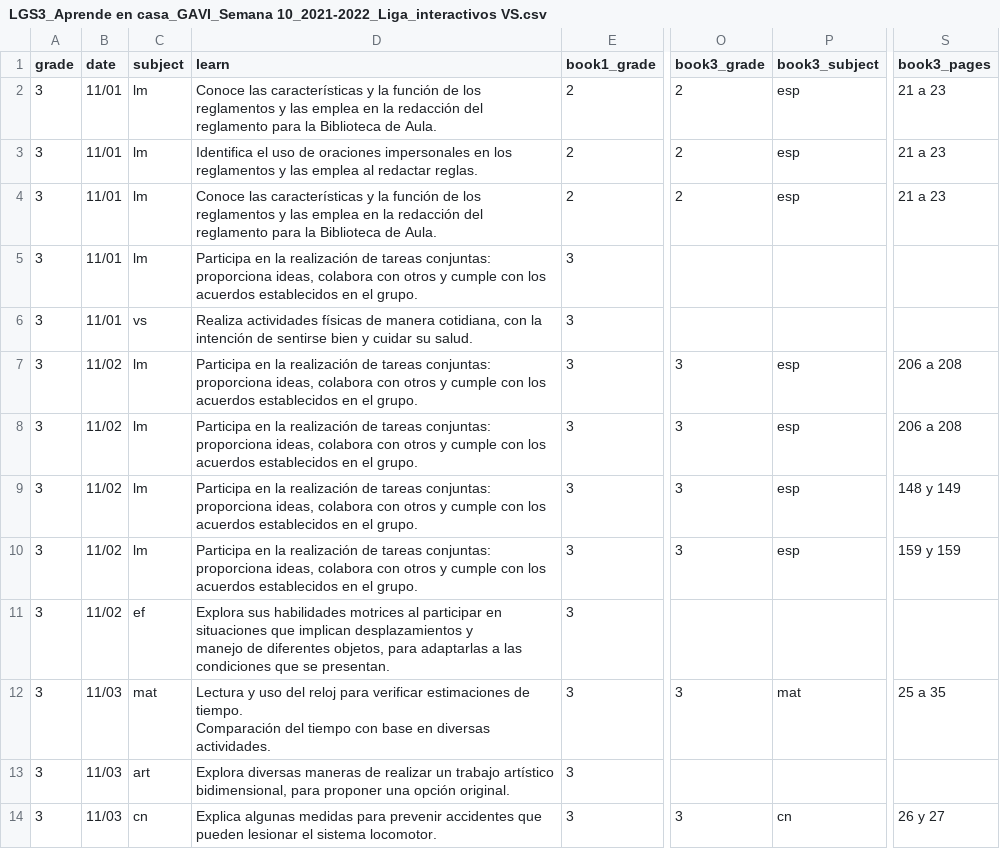
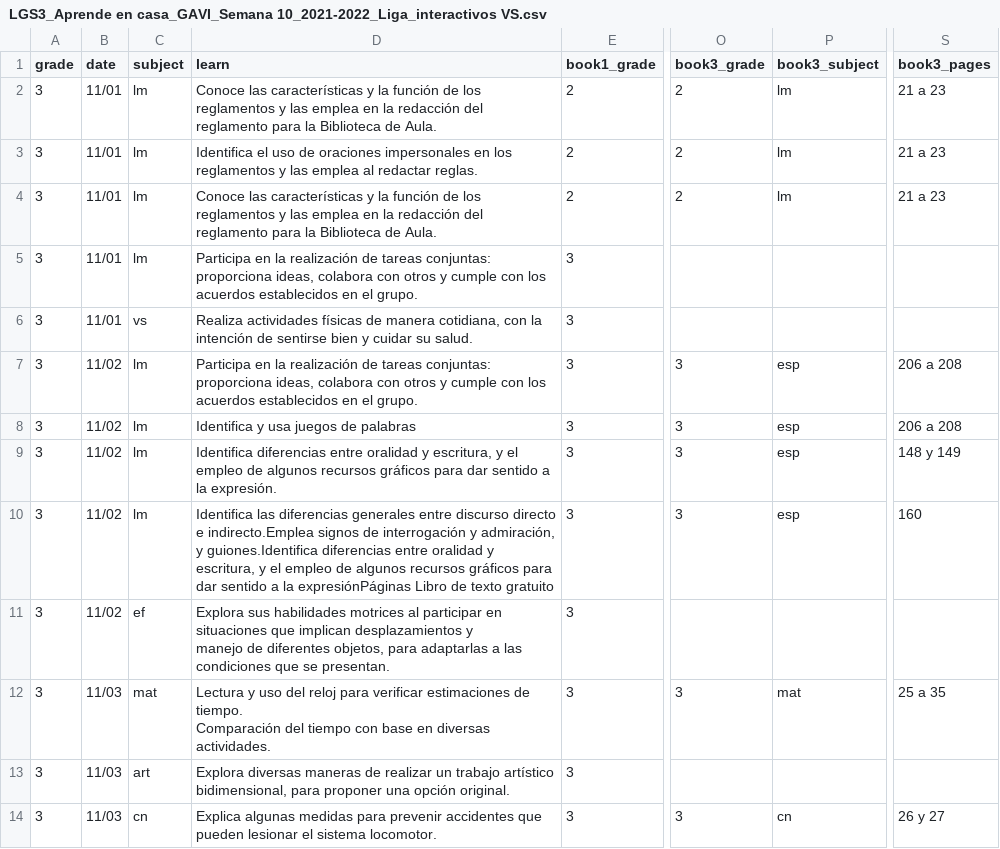
Before and after one commit to dannegm/gavi, a CSV file: santillana-recursos/semana_10/LGS3_Aprende en casa_GAVI_Semana 10_2021-2022_Liga_interactivos VS.csv, drawn as a sheet; only a part is shown, gaps mark what is left out; ↵ is a line break in a cell; the diff names each change by its address in the sheet, - before the commit and + after, or states it on an @@ line.

```diff
--- a/santillana-recursos/semana_10/LGS3_Aprende en casa_GAVI_Semana 10_2021-2022_Liga_interactivos VS.csv
+++ b/santillana-recursos/semana_10/LGS3_Aprende en casa_GAVI_Semana 10_2021-2022_Liga_interactivos VS.csv
-P2:P4 (book3_subject): esp
+P2:P4 (book3_subject): lm
-D8 (learn): Participa en la realización de tareas conjuntas: ↵ proporciona ideas, colabora con otros y cumple con los acuerdos establecidos en el grupo.
+D8 (learn): Identifica y usa juegos de palabras
-D9 (learn): Participa en la realización de tareas conjuntas: ↵ proporciona ideas, colabora con otros y cumple con los acuerdos establecidos en el grupo.
+D9 (learn): Identifica diferencias entre oralidad y escritura, y el empleo de algunos recursos gráficos para dar sentido a la expresión.
-D10 (learn): Participa en la realización de tareas conjuntas: ↵ proporciona ideas, colabora con otros y cumple con los acuerdos establecidos en el grupo.
+D10 (learn): Identifica las diferencias generales entre discurso directo e indirecto.Emplea signos de interrogación y admiración, y guiones.Identifica diferencias entre oralidad y escritura, y el empleo de algunos recursos gráficos para dar sentido a la expresiónPáginas Libro de texto gratuito
-S10 (book3_pages): 159 y 159
+S10 (book3_pages): 160
```
Also changed, not shown: santillana-recursos/semana_10/LGS1_Aprende en casa_GAVI_Semana 10_2021-2022_Liga_interactivos VS.csv, santillana-recursos/semana_10/LGS4_Aprende en casa_GAVI_Semana 10_2021-2022_Liga_interactivos VS.csv, 10 other files.
